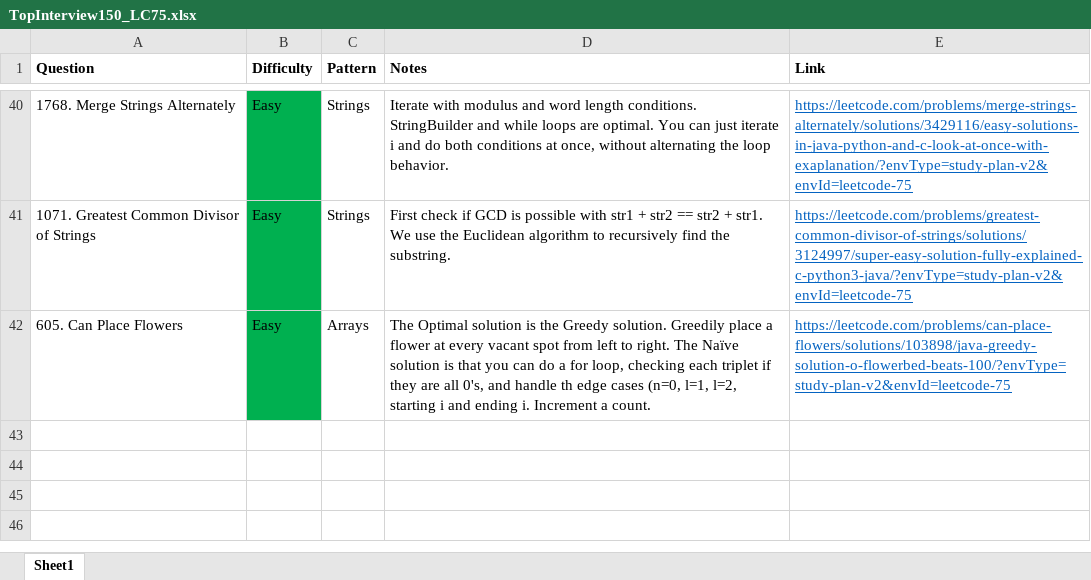
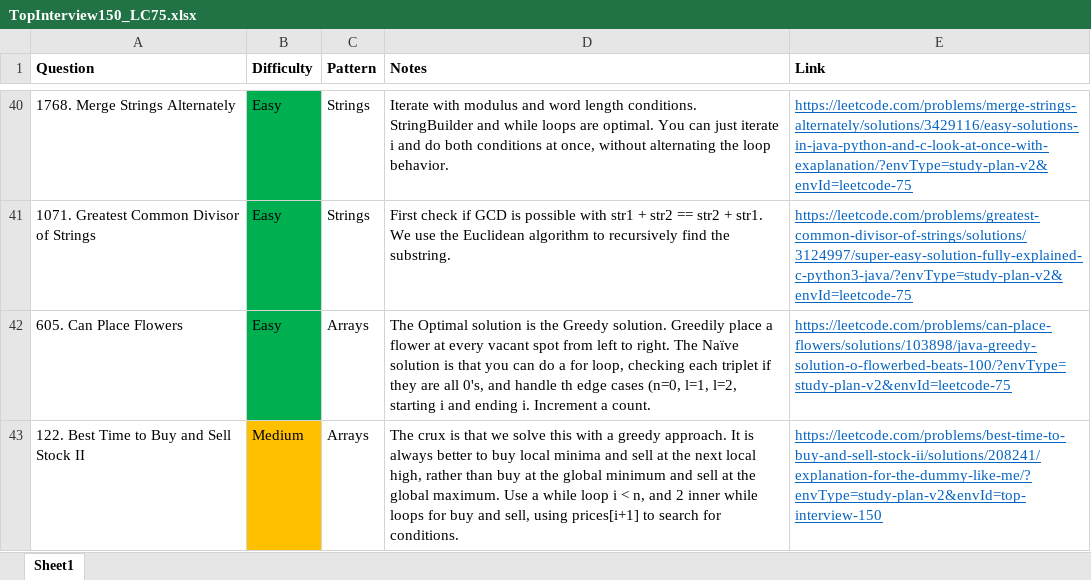
Before and after one commit to park-jsdev/library, an Excel workbook: java/TopInterview150_LC75.xlsx, sheet Sheet1, drawn as a sheet; only a part is shown, gaps mark what is left out; values as stored, in another font and other column widths than the file's, no borders; the diff names each change by its address in the sheet, - before the commit and + after, or states it on an @@ line.

Commit message:
dsa greedy and web

```diff
--- a/java/TopInterview150_LC75.xlsx (sheet Sheet1)
+++ b/java/TopInterview150_LC75.xlsx (sheet Sheet1)
+row 43: 122. Best Time to Buy and Sell Stock II | Medium | Arrays | The crux is that we solve this with a greedy approach. It is always better to buy local minima and sell at the next local high, rather than buy at the global minimum and sell at the global maximum. Use a while loop i < n, and 2 inner while loops for buy and sell, using prices[i+1] to search for conditions. | https://leetcode.com/problems/best-time-to-buy-and-sell-stock-ii/solutions/208241/explanation-for-the-dummy-like-me/?envType=study-plan-v2&envId=top-interview-150
```
Also changed, not shown: 3 other files.
